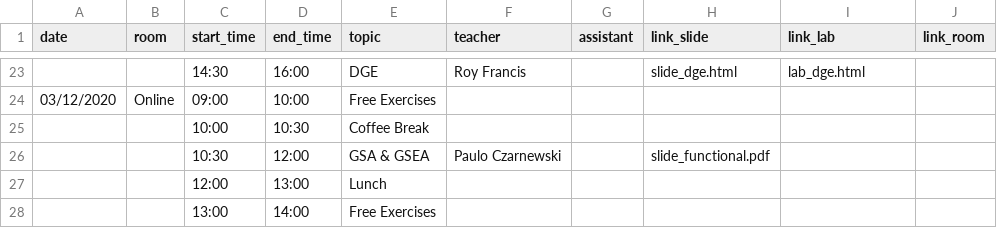
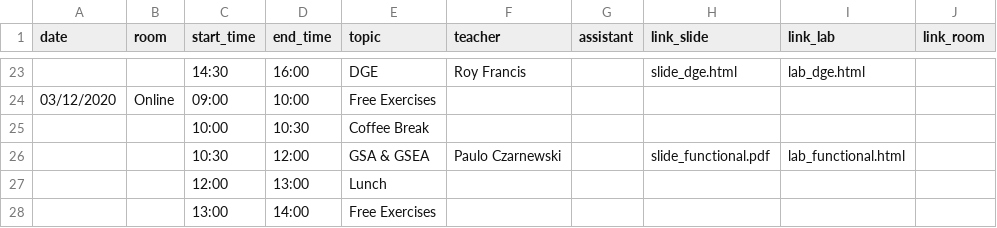
Before and after one commit to NBISweden/workshop-RNAseq, a CSV file: schedule.csv, drawn as a sheet; only a part is shown, gaps mark what is left out.

Commit message:
adds lab functional link

```diff
--- a/schedule.csv
+++ b/schedule.csv
@@ -25,3 +25,3 @@ date;room;start_time;end_time;topic;teacher;assistant;link_slide;link_lab;link_r
 ;;10:00;10:30;Coffee Break;;;;;
-;;10:30;12:00;GSA & GSEA;Paulo Czarnewski;;slide_functional.pdf;;
+;;10:30;12:00;GSA & GSEA;Paulo Czarnewski;;slide_functional.pdf;lab_functional.html;
 ;;12:00;13:00;Lunch;;;;;
```
Also changed, not shown: 1 other file.
